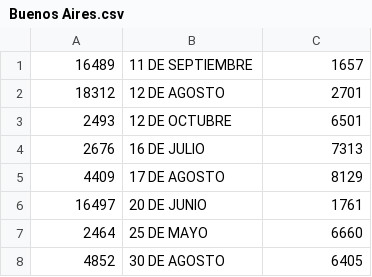
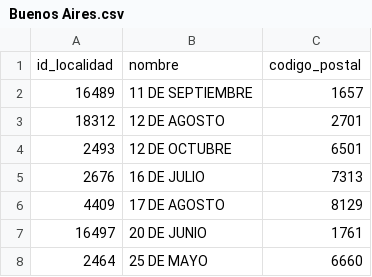
Before and after one commit to neousr/localidades-cpa, a CSV file: por-provincia-csv/Buenos Aires.csv, drawn as a sheet; only a part is shown; the shorter side is filled out with more unchanged rows; the diff names each change by its address in the sheet, - before the commit and + after, or states it on an @@ line.

Commit message:
Actualizando Localidades

```diff
--- a/por-provincia-csv/Buenos Aires.csv
+++ b/por-provincia-csv/Buenos Aires.csv
+row 1: id_localidad | nombre | codigo_postal
```
Also changed, not shown: por-provincia-csv/Catamarca.csv, por-provincia-csv/Chaco.csv, 22 other files.
